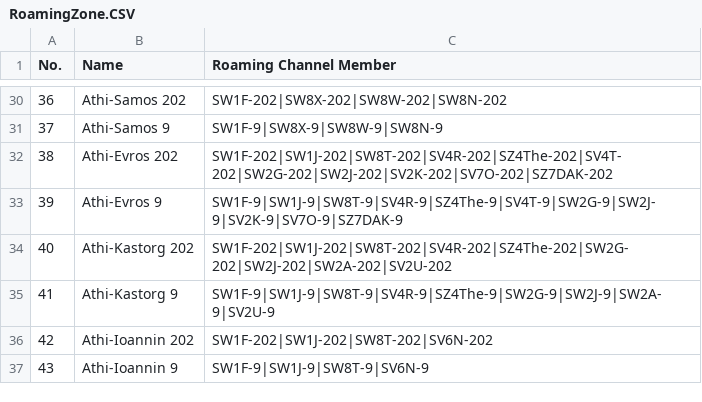
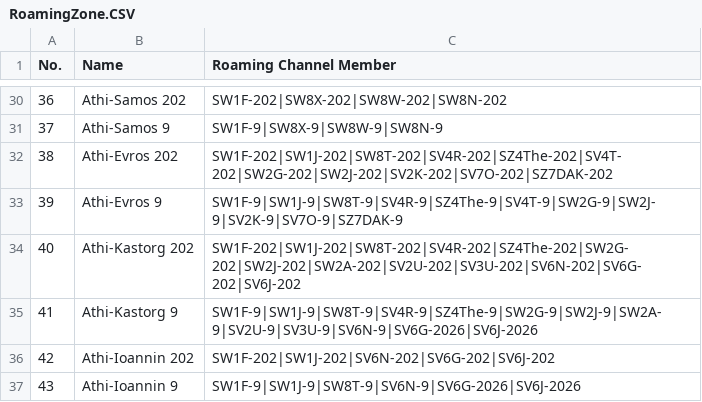
Before and after one commit to alinakis/anytone-878uvii-plus, a CSV file: RoamingZone.CSV, drawn as a sheet; only a part is shown, gaps mark what is left out.

```diff
--- a/RoamingZone.CSV
+++ b/RoamingZone.CSV
@@ -33,5 +33,5 @@
 "39","Athi-Evros 9","SW1F-9|SW1J-9|SW8T-9|SV4R-9|SZ4The-9|SV4T-9|SW2G-9|SW2J-9|SV2K-9|SV7O-9|SZ7DAK-9"
-"40","Athi-Kastorg 202","SW1F-202|SW1J-202|SW8T-202|SV4R-202|SZ4The-202|SW2G-202|SW2J-202|SW2A-202|SV2U-202"
-"41","Athi-Kastorg 9","SW1F-9|SW1J-9|SW8T-9|SV4R-9|SZ4The-9|SW2G-9|SW2J-9|SW2A-9|SV2U-9"
-"42","Athi-Ioannin 202","SW1F-202|SW1J-202|SW8T-202|SV6N-202"
-"43","Athi-Ioannin 9","SW1F-9|SW1J-9|SW8T-9|SV6N-9"
+"40","Athi-Kastorg 202","SW1F-202|SW1J-202|SW8T-202|SV4R-202|SZ4The-202|SW2G-202|SW2J-202|SW2A-202|SV2U-202|SV3U-202|SV6N-202|SV6G-202|SV6J-202"
+"41","Athi-Kastorg 9","SW1F-9|SW1J-9|SW8T-9|SV4R-9|SZ4The-9|SW2G-9|SW2J-9|SW2A-9|SV2U-9|SV3U-9|SV6N-9|SV6G-2026|SV6J-2026"
+"42","Athi-Ioannin 202","SW1F-202|SW1J-202|SV6N-202|SV6G-202|SV6J-202"
+"43","Athi-Ioannin 9","SW1F-9|SW1J-9|SW8T-9|SV6N-9|SV6G-2026|SV6J-2026"
```
Also changed, not shown: Channel.CSV, RoamingChannel.CSV.
